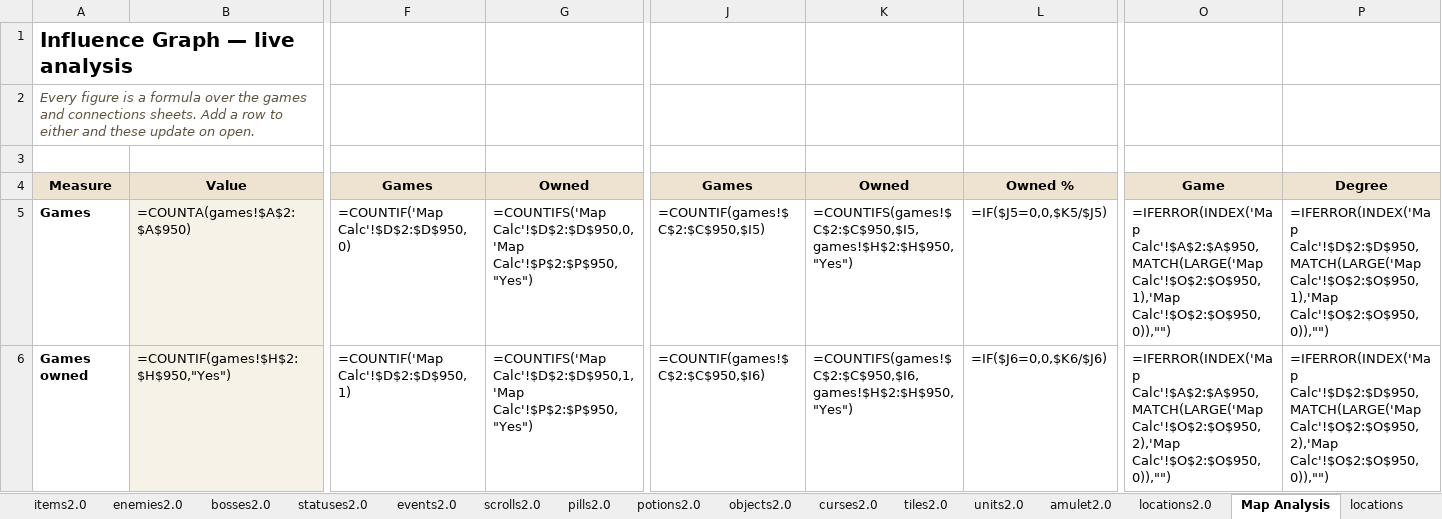
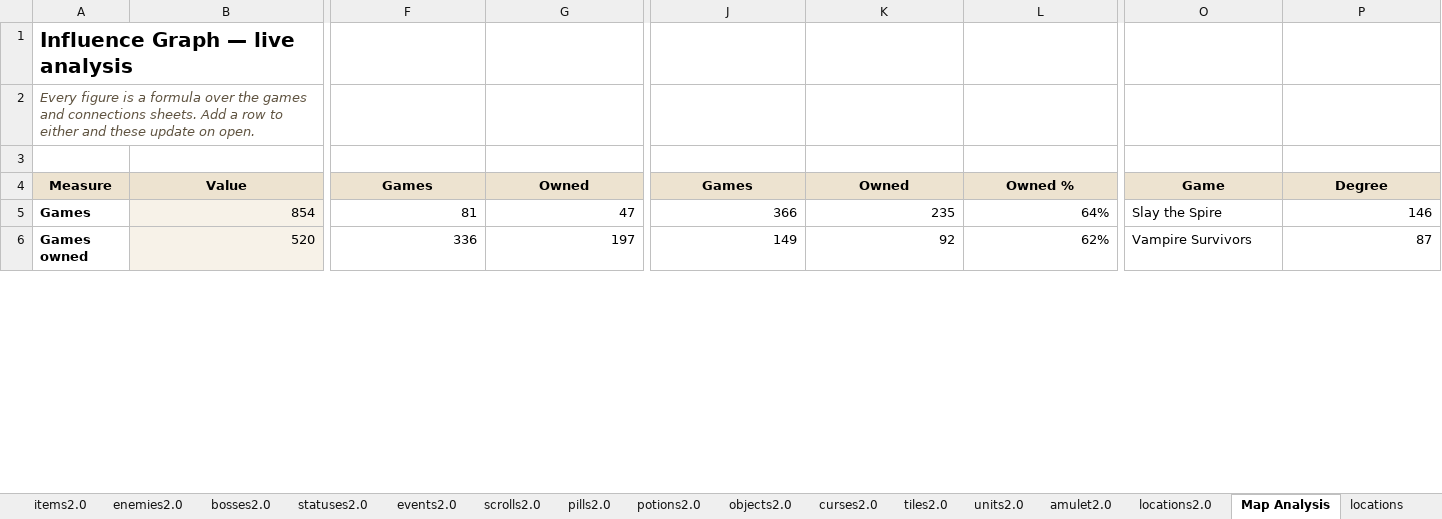
Before and after one commit to batsling/Roguelike-like, an Excel workbook: tools/Roguelikes.xlsx, sheet Map Analysis, drawn as a sheet; only a part is shown, gaps mark what is left out; values as stored, in another font and other column widths than the file's, no borders; formulas without a stored value are shown as written; charts and pictures not drawn; the diff covers the shown part only; the diff names each change by its address in the sheet, - before the commit and + after, or states it on an @@ line.

```diff
--- a/tools/Roguelikes.xlsx (sheet Map Analysis)
+++ b/tools/Roguelikes.xlsx (sheet Map Analysis)
-B5: =COUNTA(games!$A$2:$A$950)
+B5: 854
-F5: =COUNTIF('Map Calc'!$D$2:$D$950,0)
+F5: 81
-G5: =COUNTIFS('Map Calc'!$D$2:$D$950,0,'Map Calc'!$P$2:$P$950,"Yes")
+G5: 47
-J5: =COUNTIF(games!$C$2:$C$950,$I5)
+J5: 366
-K5: =COUNTIFS(games!$C$2:$C$950,$I5,games!$H$2:$H$950,"Yes")
+K5: 235
-L5: =IF($J5=0,0,$K5/$J5)
+L5: 64%
-O5: =IFERROR(INDEX('Map Calc'!$A$2:$A$950,MATCH(LARGE('Map Calc'!$O$2:$O$950,1),'Map Calc'!$O$2:$O$950,0)),"")
+O5: Slay the Spire
-P5: =IFERROR(INDEX('Map Calc'!$D$2:$D$950,MATCH(LARGE('Map Calc'!$O$2:$O$950,1),'Map Calc'!$O$2:$O$950,0)),"")
+P5: 146
-B6: =COUNTIF(games!$H$2:$H$950,"Yes")
+B6: 520
-F6: =COUNTIF('Map Calc'!$D$2:$D$950,1)
+F6: 336
-G6: =COUNTIFS('Map Calc'!$D$2:$D$950,1,'Map Calc'!$P$2:$P$950,"Yes")
+G6: 197
-J6: =COUNTIF(games!$C$2:$C$950,$I6)
+J6: 149
-K6: =COUNTIFS(games!$C$2:$C$950,$I6,games!$H$2:$H$950,"Yes")
+K6: 92
-L6: =IF($J6=0,0,$K6/$J6)
+L6: 62%
-O6: =IFERROR(INDEX('Map Calc'!$A$2:$A$950,MATCH(LARGE('Map Calc'!$O$2:$O$950,2),'Map Calc'!$O$2:$O$950,0)),"")
+O6: Vampire Survivors
-P6: =IFERROR(INDEX('Map Calc'!$D$2:$D$950,MATCH(LARGE('Map Calc'!$O$2:$O$950,2),'Map Calc'!$O$2:$O$950,0)),"")
+P6: 87
```
Also changed, not shown: 30 added rows, 30 removed rows and 166 edited cells elsewhere in this sheet, sheet Map Calc, sheet games, sheet items2.0, sheet bosses2.0, sheet enemies2.0, charts or pictures.
